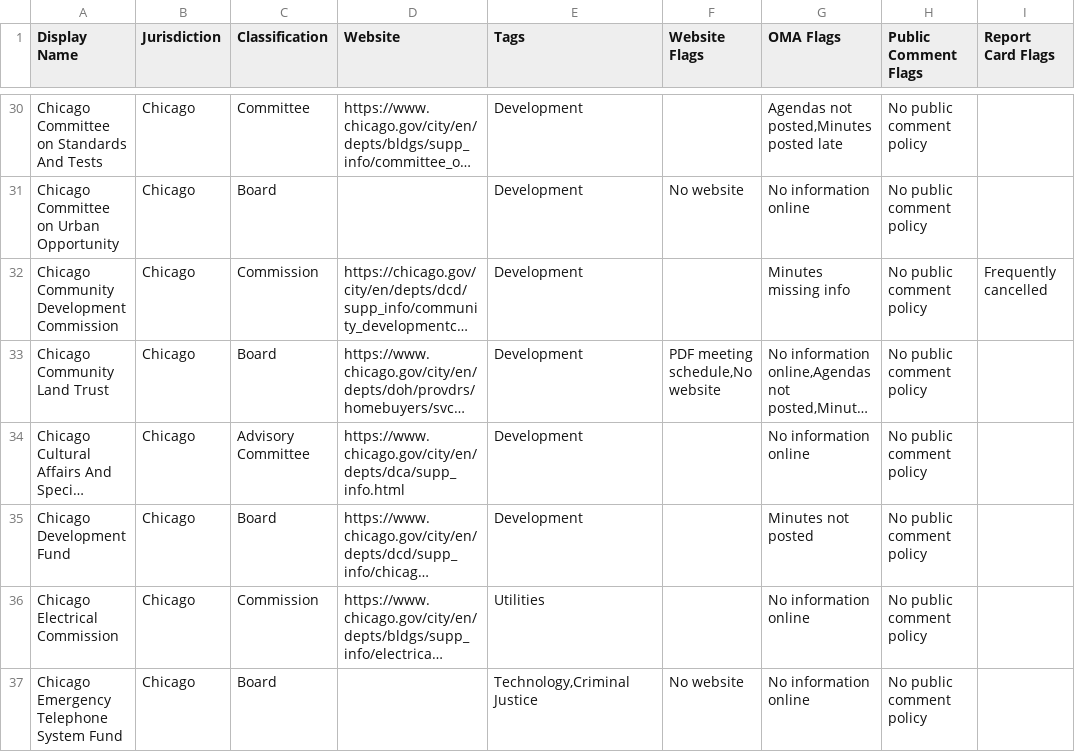
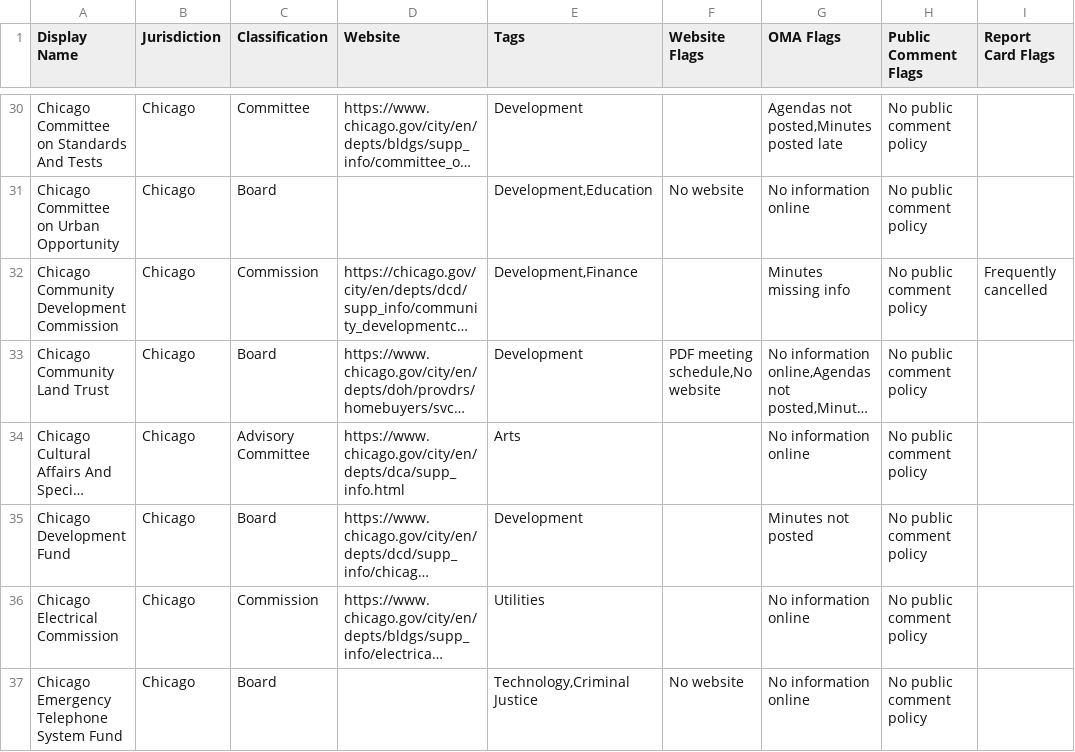
Before and after one commit to City-Bureau/open-gov-report-card, a CSV file: data/agencies.csv, drawn as a sheet; only a part is shown, gaps mark what is left out; long unchanged cells end in …; the diff covers the shown part only; the diff names each change by its address in the sheet, - before the commit and + after, or states it on an @@ line.

```diff
--- a/data/agencies.csv
+++ b/data/agencies.csv
-E31 (Tags): Development
+E31 (Tags): Development,Education
-E32 (Tags): Development
+E32 (Tags): Development,Finance
-E34 (Tags): Development
+E34 (Tags): Arts
```
Also changed, not shown: 22 edited cells elsewhere in this file, 1 other file.
